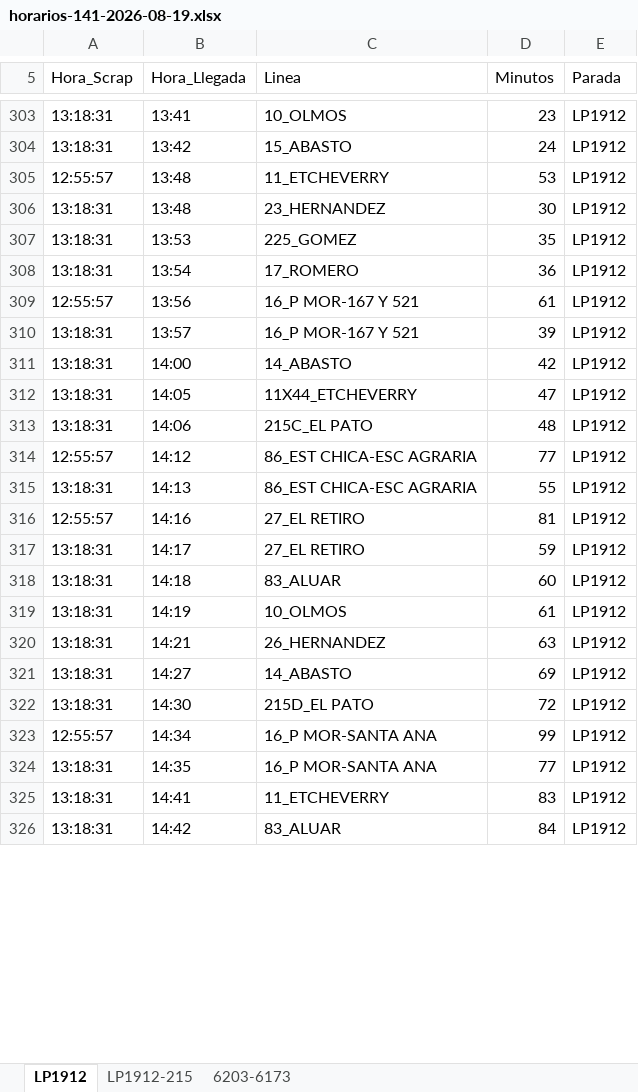
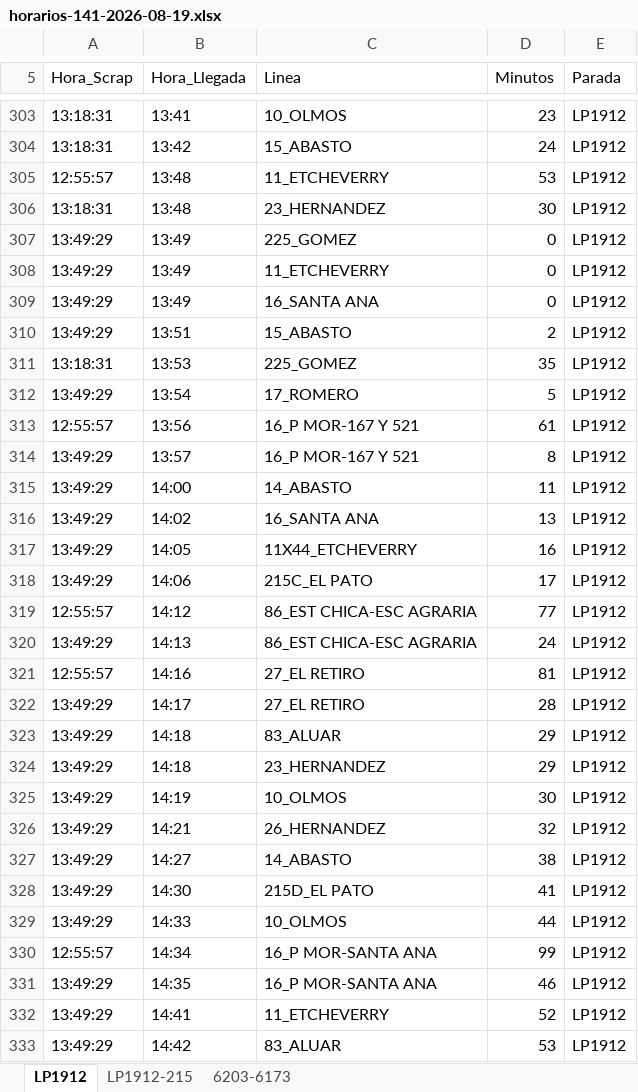
Before and after one commit to palomac00/recolector-cuadradoapp, an Excel workbook: data/horarios-141-2026-08-19.xlsx, sheet LP1912, drawn as a sheet; only a part is shown, gaps mark what is left out; values as stored, in another font and other column widths than the file's, no borders; addresses are those after the commit; the diff covers the shown part only; the diff names each change by its address in the sheet, - before the commit and + after, or states it on an @@ line.

```diff
--- a/data/horarios-141-2026-08-19.xlsx (sheet LP1912)
+++ b/data/horarios-141-2026-08-19.xlsx (sheet LP1912)
+row 307: 13:49:29 | 13:49 | 225_GOMEZ | 0 | LP1912
+row 308: 13:49:29 | 13:49 | 11_ETCHEVERRY | 0 | LP1912
+row 309: 13:49:29 | 13:49 | 16_SANTA ANA | 0 | LP1912
+row 310: 13:49:29 | 13:51 | 15_ABASTO | 2 | LP1912
-A312 (Hora_Scrap): 13:18:31
+A312 (Hora_Scrap): 13:49:29
-D312 (Minutos): 36
+D312 (Minutos): 5
-A314:A315 (Hora_Scrap): 13:18:31
+A314:A315 (Hora_Scrap): 13:49:29
-D314 (Minutos): 39
+D314 (Minutos): 8
-D315 (Minutos): 42
+D315 (Minutos): 11
+row 316: 13:49:29 | 14:02 | 16_SANTA ANA | 13 | LP1912
-A317:A318 (Hora_Scrap): 13:18:31
+A317:A318 (Hora_Scrap): 13:49:29
-D317 (Minutos): 47
+D317 (Minutos): 16
-D318 (Minutos): 48
+D318 (Minutos): 17
-A320 (Hora_Scrap): 13:18:31
+A320 (Hora_Scrap): 13:49:29
-D320 (Minutos): 55
+D320 (Minutos): 24
-A322:A323 (Hora_Scrap): 13:18:31
+A322:A323 (Hora_Scrap): 13:49:29
-D322 (Minutos): 59
+D322 (Minutos): 28
-D323 (Minutos): 60
+D323 (Minutos): 29
+row 324: 13:49:29 | 14:18 | 23_HERNANDEZ | 29 | LP1912
-A325:A328 (Hora_Scrap): 13:18:31
+A325:A328 (Hora_Scrap): 13:49:29
-D325 (Minutos): 61
+D325 (Minutos): 30
-D326 (Minutos): 63
+D326 (Minutos): 32
-D327 (Minutos): 69
+D327 (Minutos): 38
-D328 (Minutos): 72
+D328 (Minutos): 41
+row 329: 13:49:29 | 14:33 | 10_OLMOS | 44 | LP1912
-A331:A333 (Hora_Scrap): 13:18:31
+A331:A333 (Hora_Scrap): 13:49:29
-D331 (Minutos): 77
+D331 (Minutos): 46
-D332 (Minutos): 83
+D332 (Minutos): 52
-D333 (Minutos): 84
+D333 (Minutos): 53
```
Also changed, not shown: 11 added rows, 30 moved rows and 11 edited cells elsewhere in this sheet, sheet LP1912-215, sheet 6203-6173.
